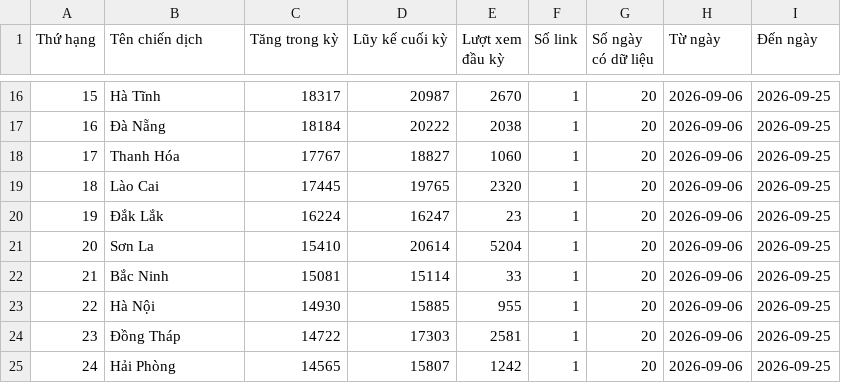
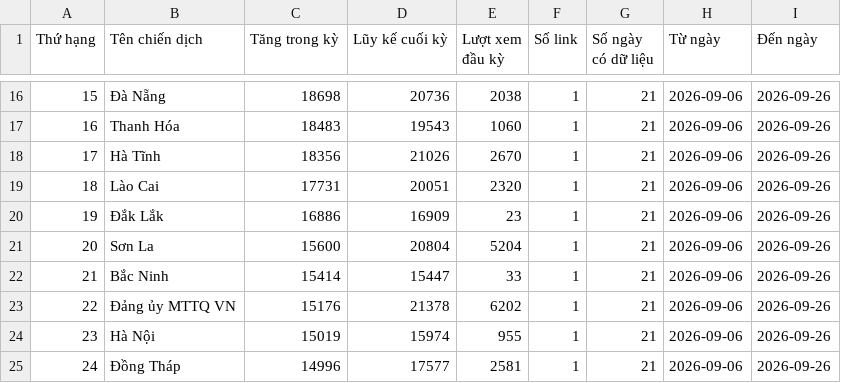
Before and after one commit to phuonglinh-ai/bangtongsaphuychuong, a CSV file: data.csv, drawn as a sheet; only a part is shown, gaps mark what is left out; the diff covers the shown part only.

```diff
--- a/data.csv
+++ b/data.csv
@@ -16,10 +16,10 @@
-15,Hà Tĩnh,18317,20987,2670,1,20,2026-09-06,2026-09-25
-16,Đà Nẵng,18184,20222,2038,1,20,2026-09-06,2026-09-25
-17,Thanh Hóa,17767,18827,1060,1,20,2026-09-06,2026-09-25
-18,Lào Cai,17445,19765,2320,1,20,2026-09-06,2026-09-25
-19,Đắk Lắk,16224,16247,23,1,20,2026-09-06,2026-09-25
-20,Sơn La,15410,20614,5204,1,20,2026-09-06,2026-09-25
-21,Bắc Ninh,15081,15114,33,1,20,2026-09-06,2026-09-25
-22,Hà Nội,14930,15885,955,1,20,2026-09-06,2026-09-25
-23,Đồng Tháp,14722,17303,2581,1,20,2026-09-06,2026-09-25
-24,Hải Phòng,14565,15807,1242,1,20,2026-09-06,2026-09-25
+15,Đà Nẵng,18698,20736,2038,1,21,2026-09-06,2026-09-26
+16,Thanh Hóa,18483,19543,1060,1,21,2026-09-06,2026-09-26
+17,Hà Tĩnh,18356,21026,2670,1,21,2026-09-06,2026-09-26
+18,Lào Cai,17731,20051,2320,1,21,2026-09-06,2026-09-26
+19,Đắk Lắk,16886,16909,23,1,21,2026-09-06,2026-09-26
+20,Sơn La,15600,20804,5204,1,21,2026-09-06,2026-09-26
+21,Bắc Ninh,15414,15447,33,1,21,2026-09-06,2026-09-26
+22,Đảng ủy MTTQ VN,15176,21378,6202,1,21,2026-09-06,2026-09-26
+23,Hà Nội,15019,15974,955,1,21,2026-09-06,2026-09-26
+24,Đồng Tháp,14996,17577,2581,1,21,2026-09-06,2026-09-26
```
Also changed, not shown: 128 edited cells elsewhere in this file.
